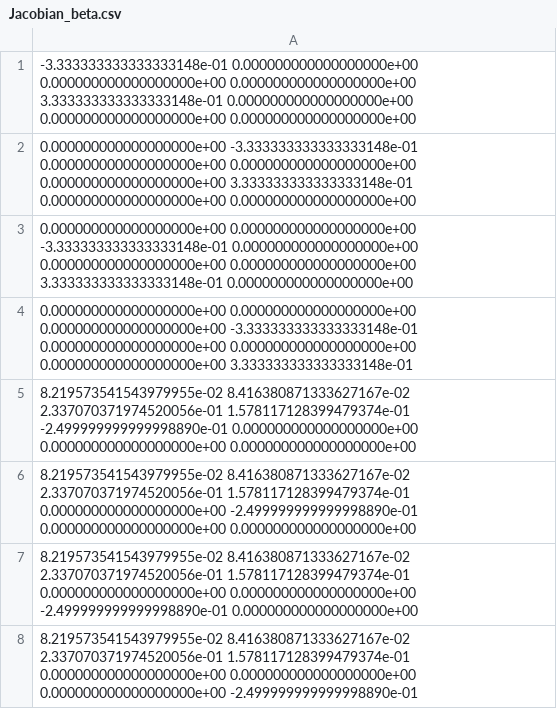
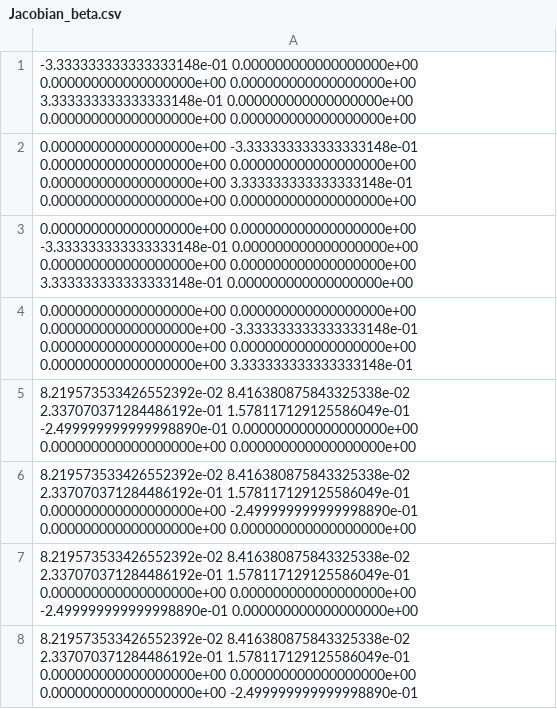
Before and after one commit to thomasallanhouse/COVID19-variants-of-concern-modelling-paper, a CSV file: Outputs_for_matlab/Jacobian_beta.csv, drawn as a sheet.

```diff
--- a/Outputs_for_matlab/Jacobian_beta.csv
+++ b/Outputs_for_matlab/Jacobian_beta.csv
@@ -4,5 +4,5 @@
 0.000000000000000000e+00 0.000000000000000000e+00 0.000000000000000000e+00 -3.333333333333333148e-01 0.000000000000000000e+00 0.000000000000000000e+00 0.000000000000000000e+00 3.333333333333333148e-01
-8.219573541543979955e-02 8.416380871333627167e-02 2.337070371974520056e-01 1.578117128399479374e-01 -2.499999999999998890e-01 0.000000000000000000e+00 0.000000000000000000e+00 0.000000000000000000e+00
-8.219573541543979955e-02 8.416380871333627167e-02 2.337070371974520056e-01 1.578117128399479374e-01 0.000000000000000000e+00 -2.499999999999998890e-01 0.000000000000000000e+00 0.000000000000000000e+00
-8.219573541543979955e-02 8.416380871333627167e-02 2.337070371974520056e-01 1.578117128399479374e-01 0.000000000000000000e+00 0.000000000000000000e+00 -2.499999999999998890e-01 0.000000000000000000e+00
-8.219573541543979955e-02 8.416380871333627167e-02 2.337070371974520056e-01 1.578117128399479374e-01 0.000000000000000000e+00 0.000000000000000000e+00 0.000000000000000000e+00 -2.499999999999998890e-01
+8.219573533426552392e-02 8.416380875843325338e-02 2.337070371284486192e-01 1.578117129125586049e-01 -2.499999999999998890e-01 0.000000000000000000e+00 0.000000000000000000e+00 0.000000000000000000e+00
+8.219573533426552392e-02 8.416380875843325338e-02 2.337070371284486192e-01 1.578117129125586049e-01 0.000000000000000000e+00 -2.499999999999998890e-01 0.000000000000000000e+00 0.000000000000000000e+00
+8.219573533426552392e-02 8.416380875843325338e-02 2.337070371284486192e-01 1.578117129125586049e-01 0.000000000000000000e+00 0.000000000000000000e+00 -2.499999999999998890e-01 0.000000000000000000e+00
+8.219573533426552392e-02 8.416380875843325338e-02 2.337070371284486192e-01 1.578117129125586049e-01 0.000000000000000000e+00 0.000000000000000000e+00 0.000000000000000000e+00 -2.499999999999998890e-01
```
Also changed, not shown: Outputs_for_matlab/dominant_eigenvector_beta.csv, Outputs_for_matlab/mean_variance/mean_variance_R=3.5.csv, 5 other files.
